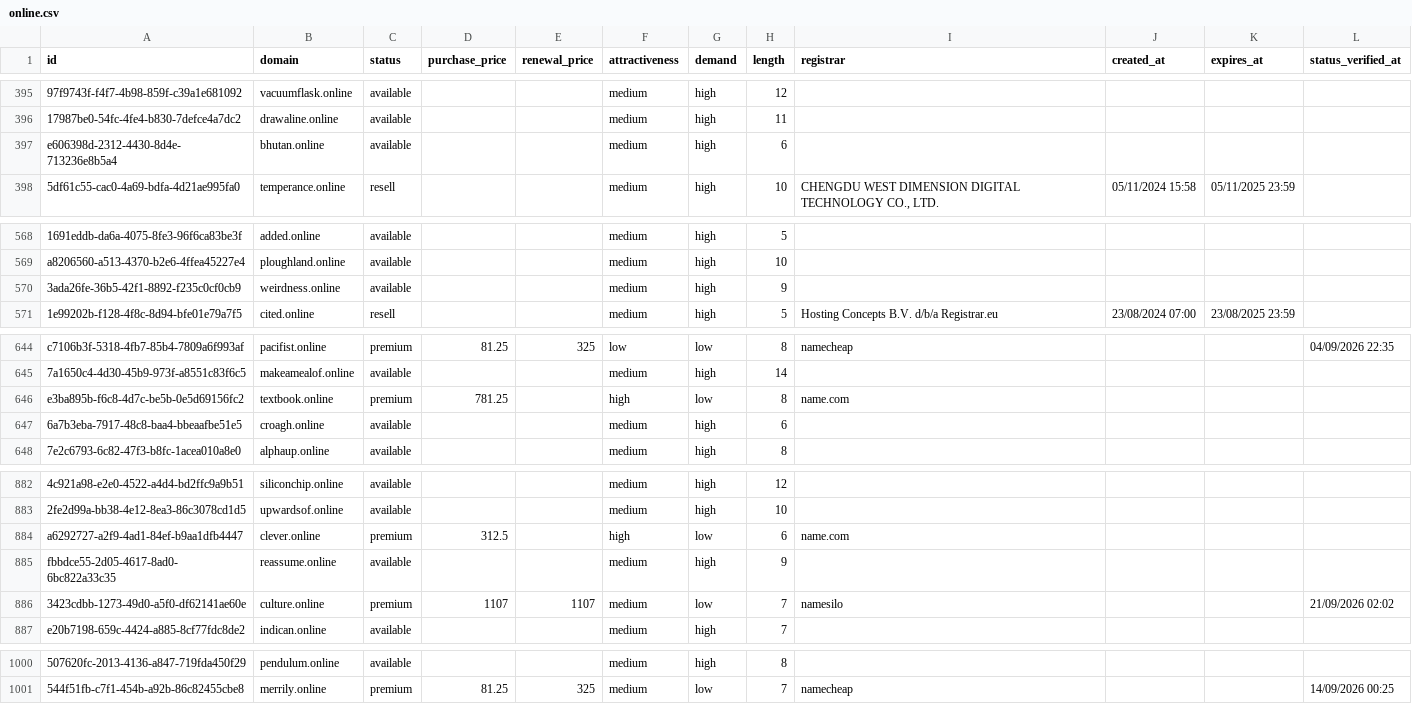
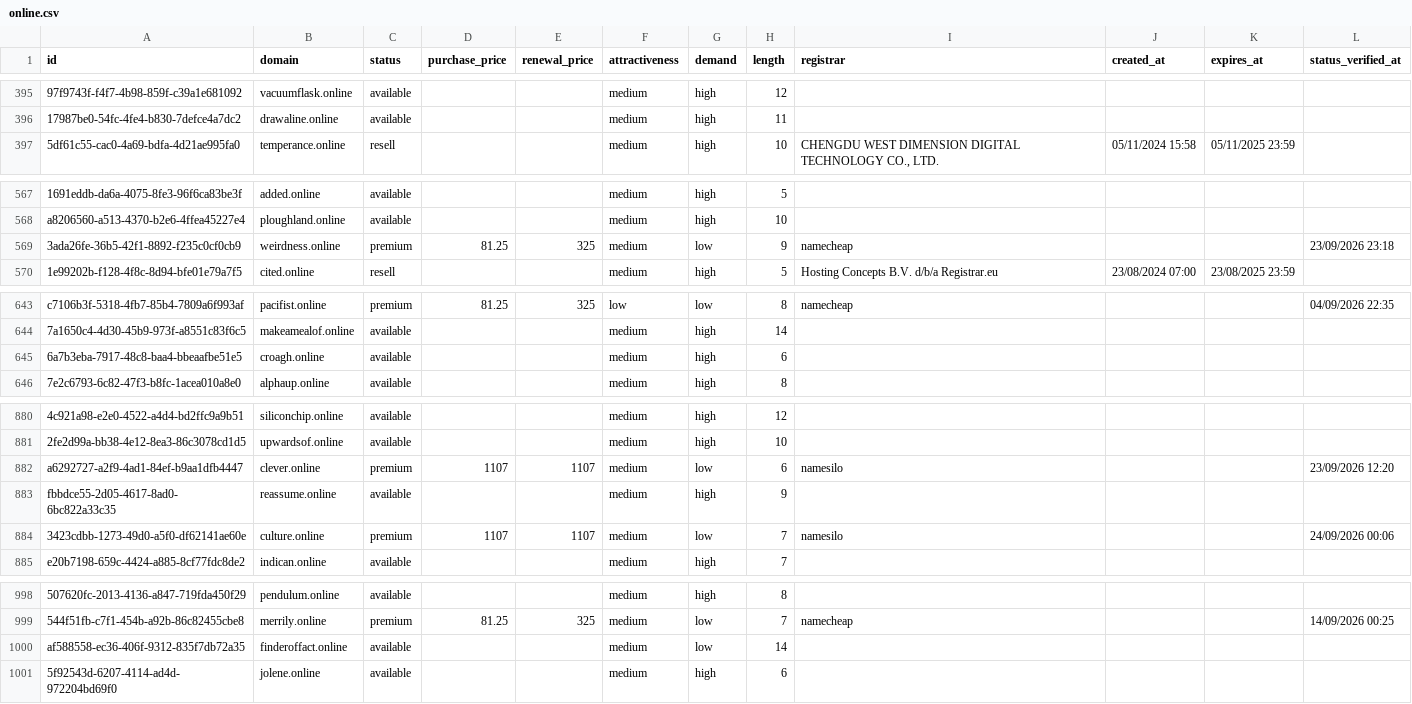
Before and after one commit to UniqueDomains/online-oneword-domains, a CSV file: online.csv, drawn as a sheet; only a part is shown, gaps mark what is left out; removed rows and columns are numbered as before the commit, all else as after; the diff covers the shown part only; the diff names each change by its address in the sheet, - before the commit and + after, or states it on an @@ line.

Commit message:
Domains update

```diff
--- a/online.csv
+++ b/online.csv
-row 397: e606398d-2312-4430-8d4e-713236e8b5a4 | bhutan.online | available |  |  | medium | high | 6
-C569 (status): available
+C569 (status): premium
-D569 (purchase_price): (empty)
+D569 (purchase_price): 81.25
-E569 (renewal_price): (empty)
+E569 (renewal_price): 325
-G569 (demand): high
+G569 (demand): low
-I569 (registrar): (empty)
+I569 (registrar): namecheap
-L569 (status_verified_at): (empty)
+L569 (status_verified_at): 23/09/2026 23:18
-row 646: e3ba895b-f6c8-4d7c-be5b-0e5d69156fc2 | textbook.online | premium | 781.25 |  | high | low | 8 | name.com
-D882 (purchase_price): 312.5
+D882 (purchase_price): 1107
-E882 (renewal_price): (empty)
+E882 (renewal_price): 1107
-F882 (attractiveness): high
+F882 (attractiveness): medium
-I882 (registrar): name.com
+I882 (registrar): namesilo
-L882 (status_verified_at): (empty)
+L882 (status_verified_at): 23/09/2026 12:20
-L884 (status_verified_at): 21/09/2026 02:02
+L884 (status_verified_at): 24/09/2026 00:06
+row 1000: af588558-ec36-406f-9312-835f7db72a35 | finderoffact.online | available |  |  | medium | low | 14
+row 1001: 5f92543d-6207-4114-ad4d-972204bd69f0 | jolene.online | available |  |  | medium | high | 6
```
Also changed, not shown: 12 edited cells elsewhere in this file, 4 other files.
